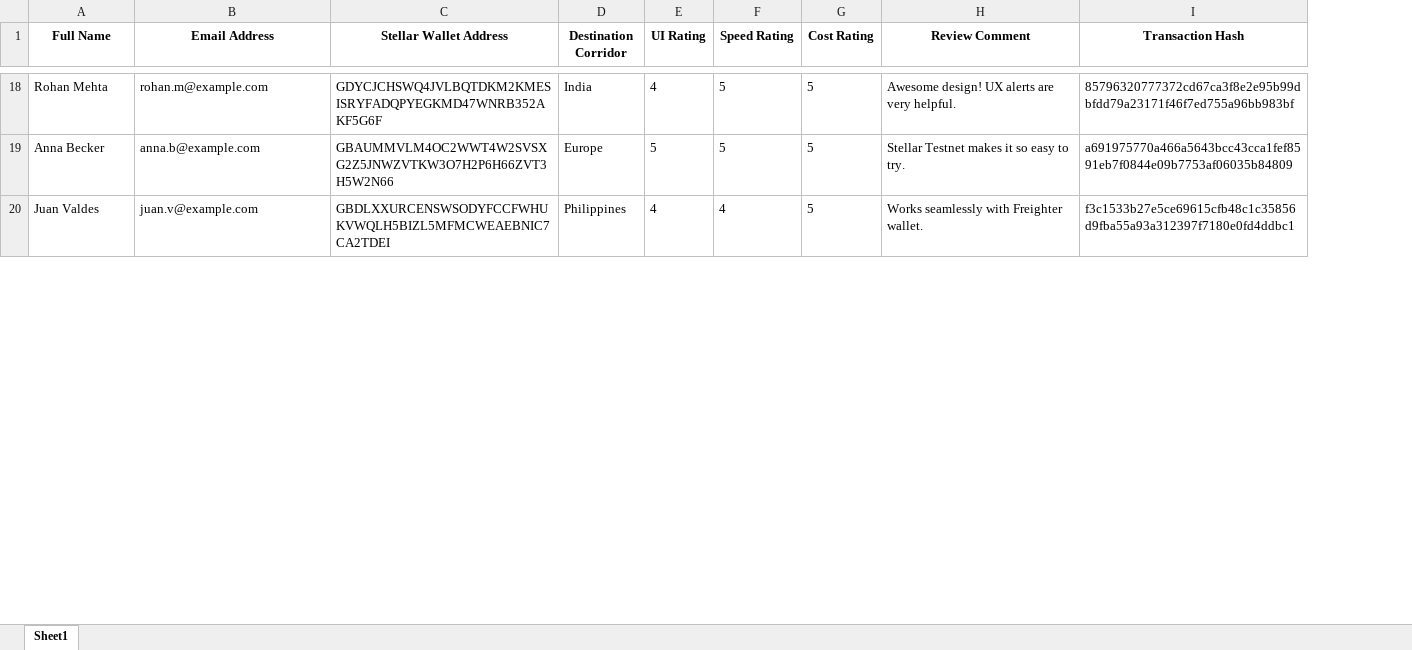
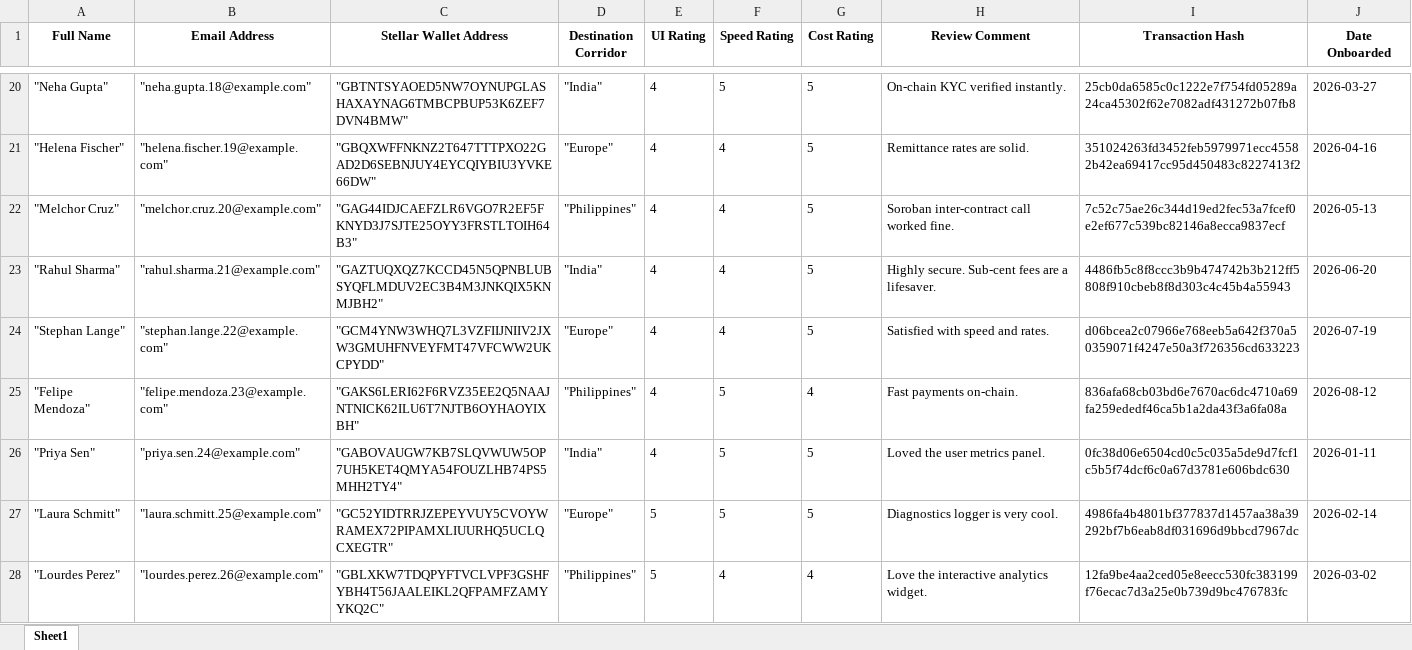
Before and after one commit to rudhu29/sendbridge, an Excel workbook: docs/user-onboarding-feedback.xlsx, sheet Sheet1, drawn as a sheet; only a part is shown, gaps mark what is left out; values as stored, in another font and other column widths than the file's, no borders; removed rows and columns are numbered as before the commit, all else as after; the diff covers the shown part only; the diff names each change by its address in the sheet, - before the commit and + after, or states it on an @@ line.

Commit message:
data: update user onboarding CSV and Excel datasets with distinct monthly records

```diff
--- a/docs/user-onboarding-feedback.xlsx (sheet Sheet1)
+++ b/docs/user-onboarding-feedback.xlsx (sheet Sheet1)
+column J (Date Onboarded), row 20: 2026-03-27; row 22: 2026-05-13
-A20 (Full Name): Rohan Mehta
+A20 (Full Name): "Neha Gupta"
-B20 (Email Address): rohan.m@example.com
+B20 (Email Address): "neha.gupta.18@example.com"
-C20 (Stellar Wallet Address): GDYCJCHSWQ4JVLBQTDKM2KMESISRYFADQPYEGKMD47WNRB352AKF5G6F
+C20 (Stellar Wallet Address): "GBTNTSYAOED5NW7OYNUPGLASHAXAYNAG6TMBCPBUP53K6ZEF7DVN4BMW"
-D20 (Destination Corridor): India
+D20 (Destination Corridor): "India"
-H20 (Review Comment): Awesome design! UX alerts are very helpful.
+H20 (Review Comment): On-chain KYC verified instantly.
-I20 (Transaction Hash): 85796320777372cd67ca3f8e2e95b99dbfdd79a23171f46f7ed755a96bb983bf
+I20 (Transaction Hash): 25cb0da6585c0c1222e7f754fd05289a24ca45302f62e7082adf431272b07fb8
-row 19: Anna Becker | anna.b@example.com | GBAUMMVLM4OC2WWT4W2SVSXG2Z5JNWZVTKW3O7H2P6H66ZVT3H5W2N66 | Europe | 5 | 5 | 5 | Stellar Testnet makes it so easy to try. | a691975770a466a5643bcc43cca1fef8591eb7f0844e09b7753af06035b84809
+row 21: "Helena Fischer" | "helena.fischer.19@example.com" | "GBQXWFFNKNZ2T647TTTPXO22GAD2D6SEBNJUY4EYCQIYBIU3YVKE66DW" | "Europe" | 4 | 4 | 5 | Remittance rates are solid. | 351024263fd3452feb5979971ecc45582b42ea69417cc95d450483c8227413f2 | 2026-04-16
-A22 (Full Name): Juan Valdes
+A22 (Full Name): "Melchor Cruz"
-B22 (Email Address): juan.v@example.com
+B22 (Email Address): "melchor.cruz.20@example.com"
-C22 (Stellar Wallet Address): GBDLXXURCENSWSODYFCCFWHUKVWQLH5BIZL5MFMCWEAEBNIC7CA2TDEI
+C22 (Stellar Wallet Address): "GAG44IDJCAEFZLR6VGO7R2EF5FKNYD3J7SJTE25OYY3FRSTLTOIH64B3"
-D22 (Destination Corridor): Philippines
+D22 (Destination Corridor): "Philippines"
-H22 (Review Comment): Works seamlessly with Freighter wallet.
+H22 (Review Comment): Soroban inter-contract call worked fine.
-I22 (Transaction Hash): f3c1533b27e5ce69615cfb48c1c35856d9fba55a93a312397f7180e0fd4ddbc1
+I22 (Transaction Hash): 7c52c75ae26c344d19ed2fec53a7fcef0e2ef677c539bc82146a8ecca9837ecf
+row 23: "Rahul Sharma" | "rahul.sharma.21@example.com" | "GAZTUQXQZ7KCCD45N5QPNBLUBSYQFLMDUV2EC3B4M3JNKQIX5KNMJBH2" | "India" | 4 | 4 | 5 | Highly secure. Sub-cent fees are a lifesaver. | 4486fb5c8f8ccc3b9b474742b3b212ff5808f910cbeb8f8d303c4c45b4a55943 | 2026-06-20
+row 24: "Stephan Lange" | "stephan.lange.22@example.com" | "GCM4YNW3WHQ7L3VZFIIJNIIV2JXW3GMUHFNVEYFMT47VFCWW2UKCPYDD" | "Europe" | 4 | 4 | 5 | Satisfied with speed and rates. | d06bcea2c07966e768eeb5a642f370a50359071f4247e50a3f726356cd633223 | 2026-07-19
+row 25: "Felipe Mendoza" | "felipe.mendoza.23@example.com" | "GAKS6LERI62F6RVZ35EE2Q5NAAJNTNICK62ILU6T7NJTB6OYHAOYIXBH" | "Philippines" | 4 | 5 | 4 | Fast payments on-chain. | 836afa68cb03bd6e7670ac6dc4710a69fa259ededf46ca5b1a2da43f3a6fa08a | 2026-08-12
+row 26: "Priya Sen" | "priya.sen.24@example.com" | "GABOVAUGW7KB7SLQVWUW5OP7UH5KET4QMYA54FOUZLHB74PS5MHH2TY4" | "India" | 4 | 5 | 5 | Loved the user metrics panel. | 0fc38d06e6504cd0c5c035a5de9d7fcf1c5b5f74dcf6c0a67d3781e606bdc630 | 2026-01-11
+row 27: "Laura Schmitt" | "laura.schmitt.25@example.com" | "GC52YIDTRRJZEPEYVUY5CVOYWRAMEX72PIPAMXLIUURHQ5UCLQCXEGTR" | "Europe" | 5 | 5 | 5 | Diagnostics logger is very cool. | 4986fa4b4801bf377837d1457aa38a39292bf7b6eab8df031696d9bbcd7967dc | 2026-02-14
+row 28: "Lourdes Perez" | "lourdes.perez.26@example.com" | "GBLXKW7TDQPYFTVCLVPF3GSHFYBH4T56JAALEIKL2QFPAMFZAMYYKQ2C" | "Philippines" | 5 | 4 | 4 | Love the interactive analytics widget. | 12fa9be4aa2ced05e8eecc530fc383199f76ecac7d3a25e0b739d9bc476783fc | 2026-03-02
```
Also changed, not shown: 32 added rows, 33 removed rows and 81 edited cells elsewhere in this sheet, docs/mainnet-user-onboarding.xlsx, 3 other files.
